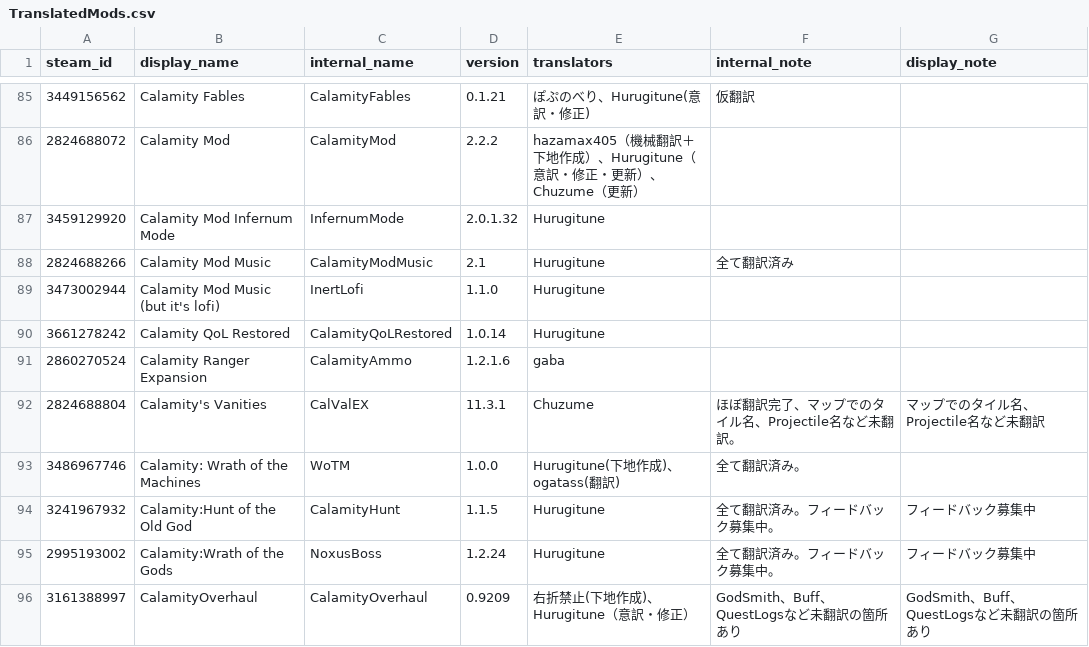
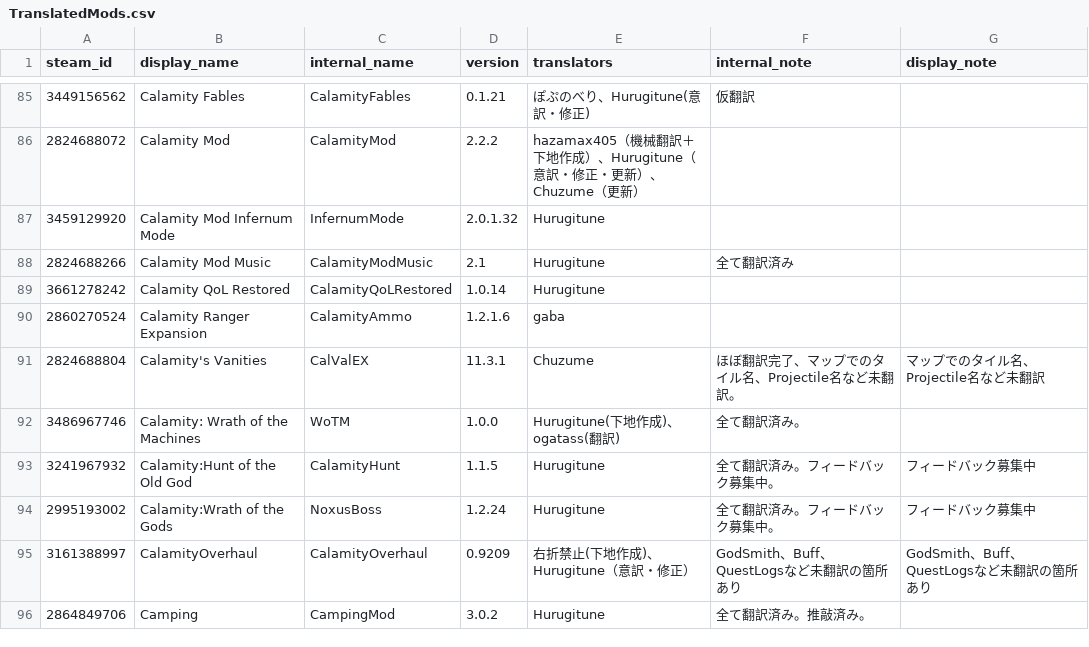
Before and after one commit to Leku-123/TMLHonyaku, a CSV file: TranslatedMods.csv, drawn as a sheet; only a part is shown, gaps mark what is left out; the shorter side is filled out with more unchanged rows.

Commit message:
20261018_翻訳一覧更新_1

```diff
--- a/TranslatedMods.csv
+++ b/TranslatedMods.csv
@@ -88,3 +88,2 @@ steam_id,display_name,internal_name,version,translators,internal_note,display_no
 2824688266,Calamity Mod Music,CalamityModMusic,2.1,Hurugitune,全て翻訳済み,
-3473002944,Calamity Mod Music (but it's lofi),InertLofi,1.1.0,Hurugitune,,
 3661278242,Calamity QoL Restored,CalamityQoLRestored,1.0.14,Hurugitune,,
```
